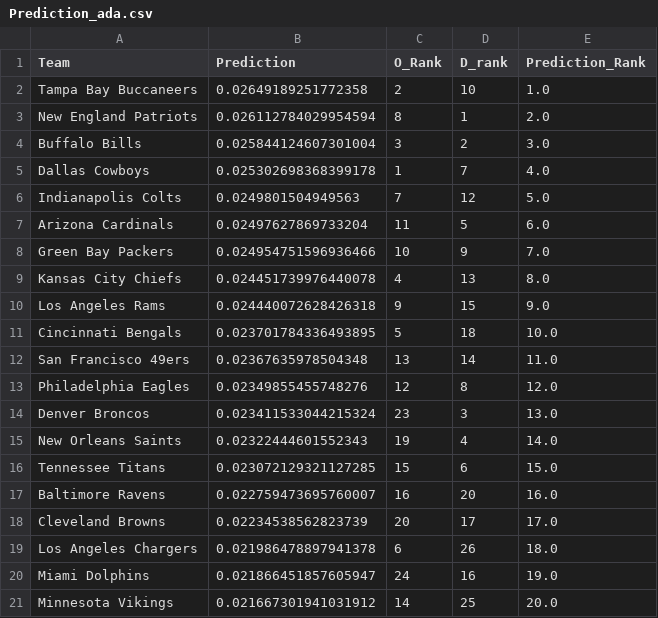
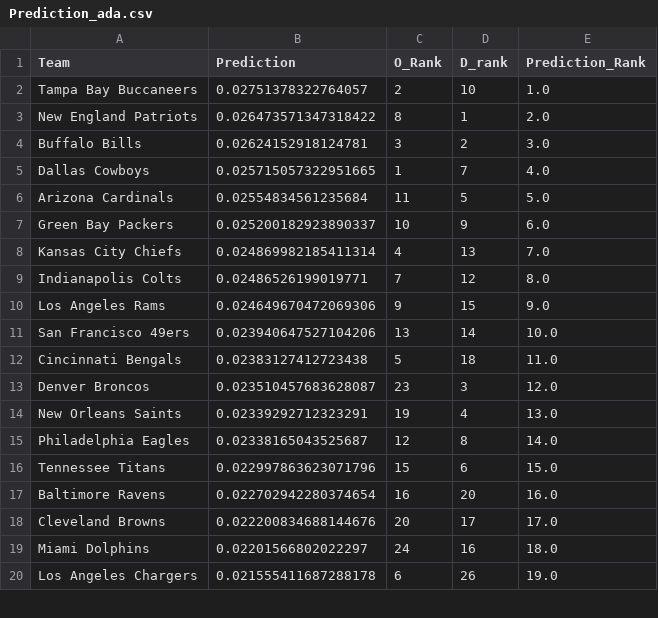
Before and after one commit to stefimaz/Praedico, a CSV file: resources/Prediction_ada.csv, drawn as a sheet; only a part is shown; the diff covers the shown part only.

```diff
--- a/resources/Prediction_ada.csv
+++ b/resources/Prediction_ada.csv
@@ -1,21 +1,20 @@
 Team,Prediction,O_Rank,D_rank,Prediction_Rank
-Tampa Bay Buccaneers,0.02649189251772358,2,10,1.0
-New England Patriots,0.026112784029954594,8,1,2.0
-Buffalo Bills,0.025844124607301004,3,2,3.0
-Dallas Cowboys,0.025302698368399178,1,7,4.0
-Indianapolis Colts,0.0249801504949563,7,12,5.0
-Arizona Cardinals,0.02497627869733204,11,5,6.0
-Green Bay Packers,0.024954751596936466,10,9,7.0
-Kansas City Chiefs,0.024451739976440078,4,13,8.0
-Los Angeles Rams,0.024440072628426318,9,15,9.0
-Cincinnati Bengals,0.023701784336493895,5,18,10.0
-San Francisco 49ers,0.02367635978504348,13,14,11.0
-Philadelphia Eagles,0.02349855455748276,12,8,12.0
-Denver Broncos,0.023411533044215324,23,3,13.0
-New Orleans Saints,0.02322444601552343,19,4,14.0
-Tennessee Titans,0.023072129321127285,15,6,15.0
-Baltimore Ravens,0.022759473695760007,16,20,16.0
-Cleveland Browns,0.02234538562823739,20,17,17.0
-Los Angeles Chargers,0.021986478897941378,6,26,18.0
-Miami Dolphins,0.021866451857605947,24,16,19.0
-Minnesota Vikings,0.021667301941031912,14,25,20.0
+Tampa Bay Buccaneers,0.02751378322764057,2,10,1.0
+New England Patriots,0.026473571347318422,8,1,2.0
+Buffalo Bills,0.02624152918124781,3,2,3.0
+Dallas Cowboys,0.025715057322951665,1,7,4.0
+Arizona Cardinals,0.02554834561235684,11,5,5.0
+Green Bay Packers,0.025200182923890337,10,9,6.0
+Kansas City Chiefs,0.024869982185411314,4,13,7.0
+Indianapolis Colts,0.02486526199019771,7,12,8.0
+Los Angeles Rams,0.024649670472069306,9,15,9.0
+San Francisco 49ers,0.023940647527104206,13,14,10.0
+Cincinnati Bengals,0.02383127412723438,5,18,11.0
+Denver Broncos,0.023510457683628087,23,3,12.0
+New Orleans Saints,0.02339292712323291,19,4,13.0
+Philadelphia Eagles,0.02338165043525687,12,8,14.0
+Tennessee Titans,0.022997863623071796,15,6,15.0
+Baltimore Ravens,0.022702942280374654,16,20,16.0
+Cleveland Browns,0.022200834688144676,20,17,17.0
+Miami Dolphins,0.02201566802022297,24,16,18.0
+Los Angeles Chargers,0.021555411687288178,6,26,19.0
```
Also changed, not shown: 1 added row and 13 edited cells elsewhere in this file, 2 other files.
